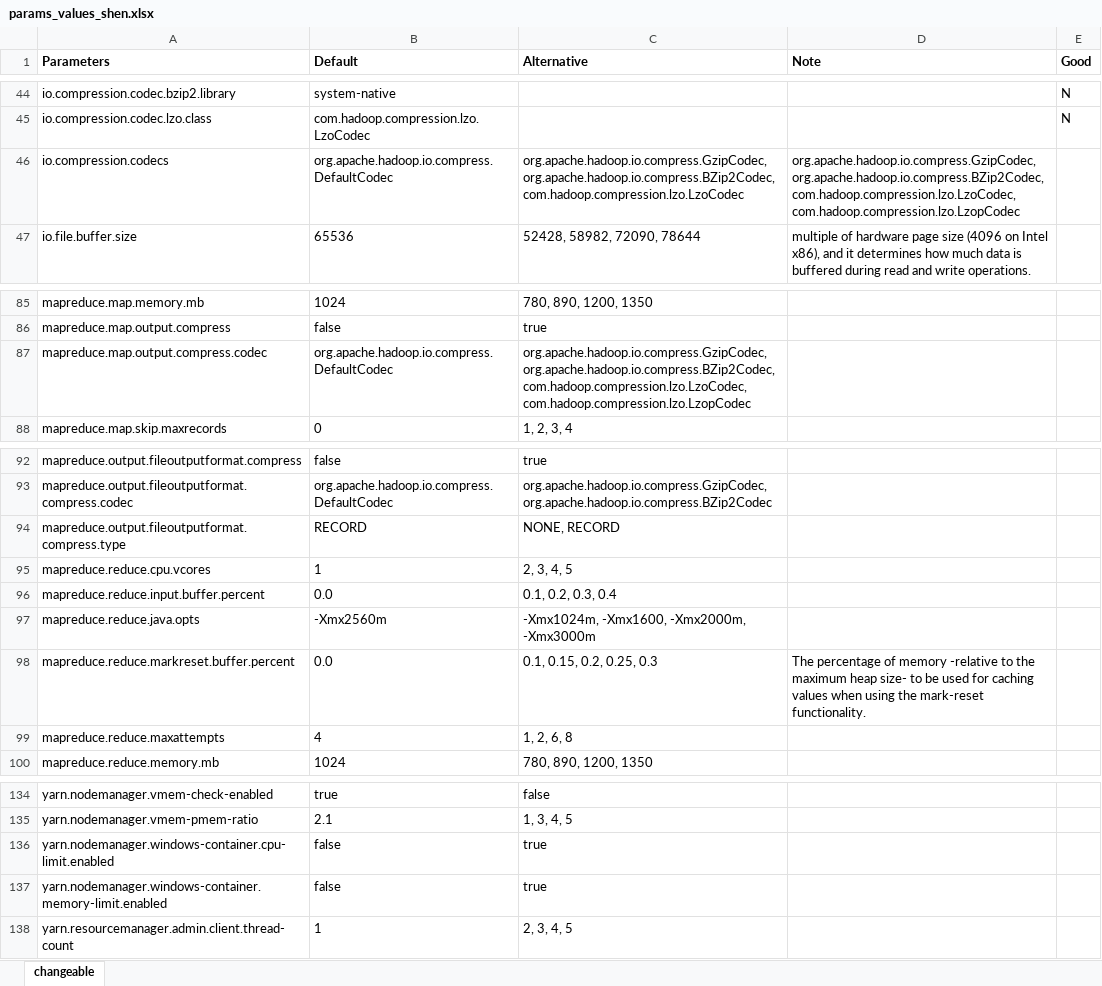
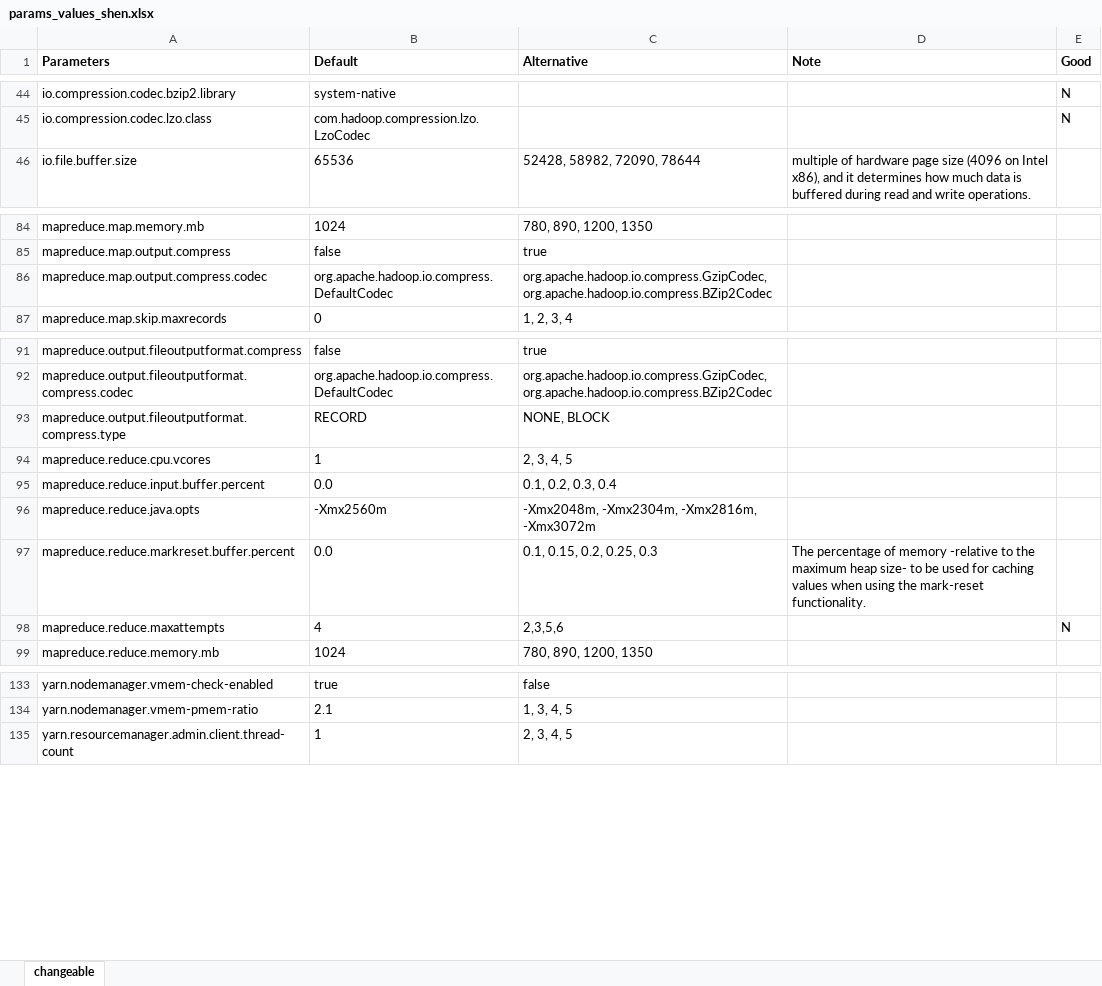
Before and after one commit to rahlk/conexer, an Excel workbook: resource/params_values_shen.xlsx, sheet changeable, drawn as a sheet; only a part is shown, gaps mark what is left out; values as stored, in another font and other column widths than the file's, no borders; removed rows and columns are numbered as before the commit, all else as after; the diff names each change by its address in the sheet, - before the commit and + after, or states it on an @@ line.

```diff
--- a/resource/params_values_shen.xlsx (sheet changeable)
+++ b/resource/params_values_shen.xlsx (sheet changeable)
-row 46: io.compression.codecs | org.apache.hadoop.io.compress.DefaultCodec | org.apache.hadoop.io.compress.GzipCodec, org.apache.hadoop.io.compress.BZip2Codec, com.hadoop.compression.lzo.LzoCodec | org.apache.hadoop.io.compress.GzipCodec, org.apache.hadoop.io.compress.BZip2Codec, com.hadoop.compression.lzo.LzoCodec, com.hadoop.compression.lzo.LzopCodec
-C86 (Alternative): org.apache.hadoop.io.compress.GzipCodec, org.apache.hadoop.io.compress.BZip2Codec, com.hadoop.compression.lzo.LzoCodec, com.hadoop.compression.lzo.LzopCodec
+C86 (Alternative): org.apache.hadoop.io.compress.GzipCodec, org.apache.hadoop.io.compress.BZip2Codec
-C93 (Alternative): NONE, RECORD
+C93 (Alternative): NONE, BLOCK
-C96 (Alternative): -Xmx1024m, -Xmx1600, -Xmx2000m, -Xmx3000m
+C96 (Alternative): -Xmx2048m, -Xmx2304m, -Xmx2816m, -Xmx3072m
-C98 (Alternative): 1, 2, 6, 8
+C98 (Alternative): 2,3,5,6
-E98 (Good): (empty)
+E98 (Good): N
-row 136: yarn.nodemanager.windows-container.cpu-limit.enabled | false | true
-row 137: yarn.nodemanager.windows-container.memory-limit.enabled | false | true
```
Also changed, not shown: resource/params_values_aws.xlsx, resource/params_values_hitchcock.xlsx, 44 other files.
